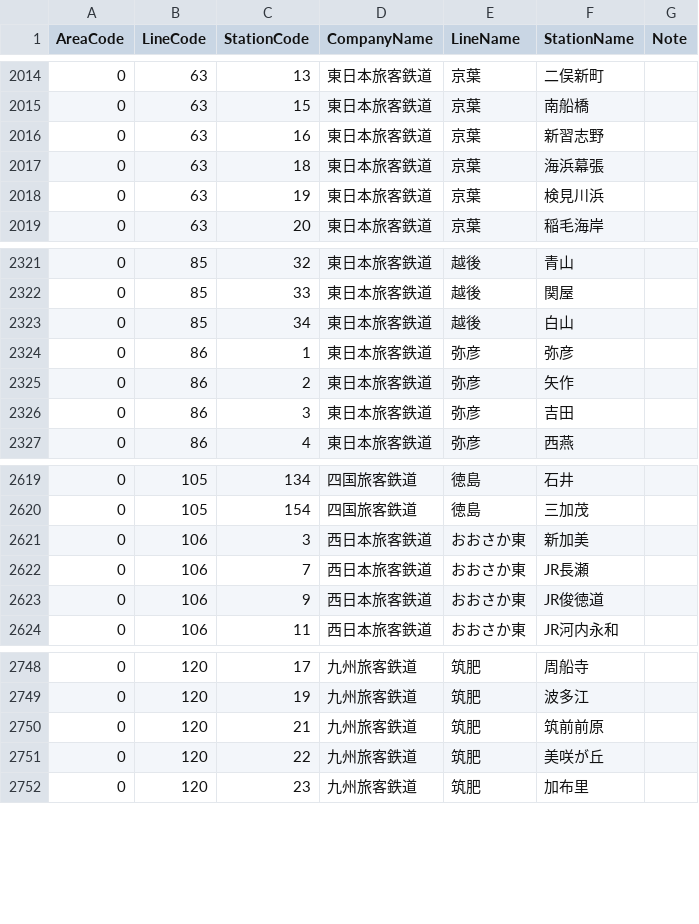
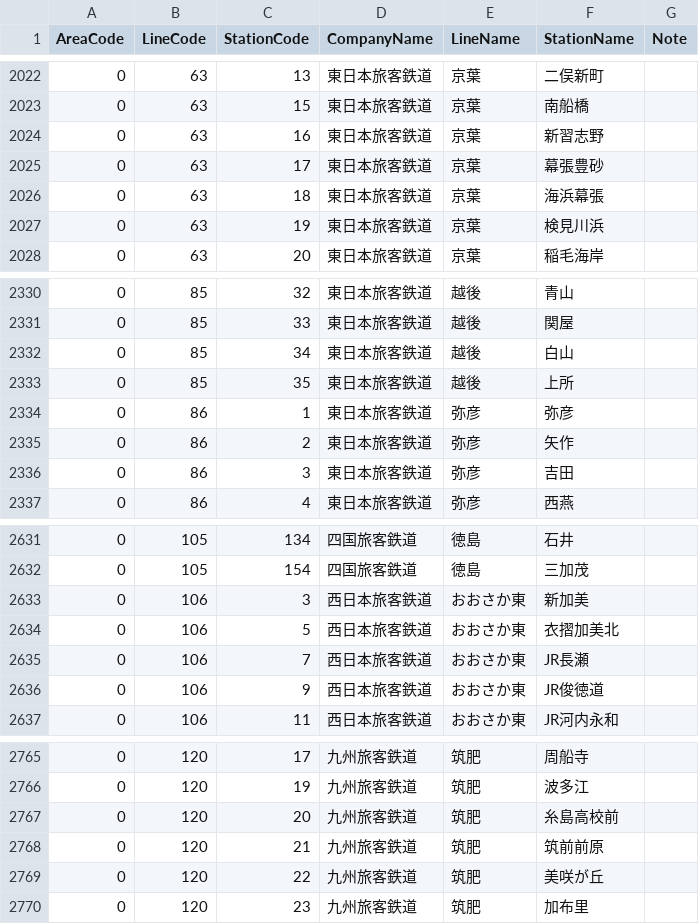
Before and after one commit to kuwayamamasayuki/ICCardManager, a CSV file: ICCardManager/docs/線区駅順コード/StationCode.csv, drawn as a sheet; only a part is shown, gaps mark what is left out; the diff covers the shown part only; the diff names each change by its address in the sheet, - before the commit and + after, or states it on an @@ line.

```diff
--- a/ICCardManager/docs/線区駅順コード/StationCode.csv
+++ b/ICCardManager/docs/線区駅順コード/StationCode.csv
+row 2025: 0 | 63 | 17 | 東日本旅客鉄道 | 京葉 | 幕張豊砂
+row 2333: 0 | 85 | 35 | 東日本旅客鉄道 | 越後 | 上所
+row 2634: 0 | 106 | 5 | 西日本旅客鉄道 | おおさか東 | 衣摺加美北
+row 2767: 0 | 120 | 20 | 九州旅客鉄道 | 筑肥 | 糸島高校前
```
Also changed, not shown: 14 added rows and 2 edited cells elsewhere in this file, 4 other files.
